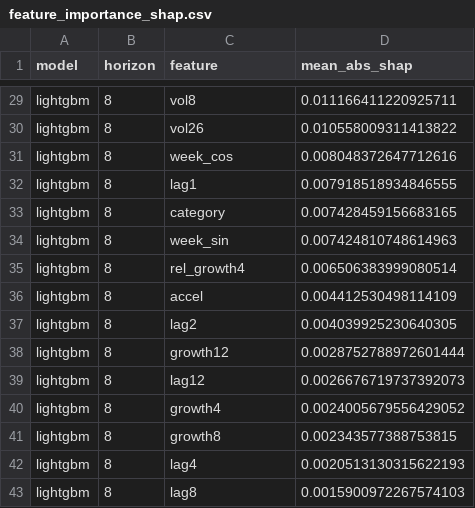
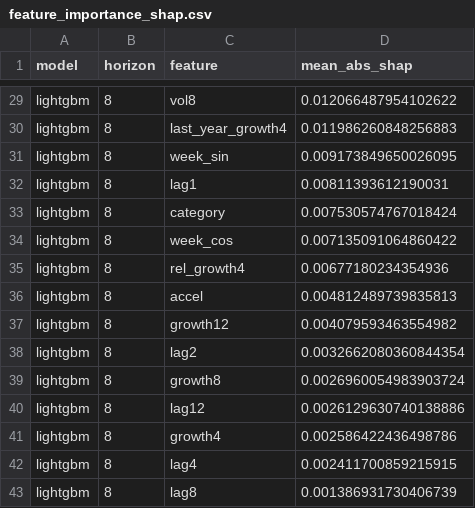
Before and after one commit to samichi-rungta/fashion-trends-forcasting, a CSV file: results/google_trends/feature_importance_shap.csv, drawn as a sheet; only a part is shown, gaps mark what is left out; removed rows and columns are numbered as before the commit, all else as after; the diff covers the shown part only; the diff names each change by its address in the sheet, - before the commit and + after, or states it on an @@ line.

```diff
--- a/results/google_trends/feature_importance_shap.csv
+++ b/results/google_trends/feature_importance_shap.csv
-D29 (mean_abs_shap): 0.011166411220925711
+D29 (mean_abs_shap): 0.012066487954102622
-C30 (feature): vol26
+C30 (feature): last_year_growth4
-D30 (mean_abs_shap): 0.010558009311413822
+D30 (mean_abs_shap): 0.011986260848256883
-C31 (feature): week_cos
+C31 (feature): week_sin
-D31 (mean_abs_shap): 0.008048372647712616
+D31 (mean_abs_shap): 0.009173849650026095
-D32 (mean_abs_shap): 0.007918518934846555
+D32 (mean_abs_shap): 0.00811393612190031
-D33 (mean_abs_shap): 0.007428459156683165
+D33 (mean_abs_shap): 0.007530574767018424
-C34 (feature): week_sin
+C34 (feature): week_cos
-D34 (mean_abs_shap): 0.007424810748614963
+D34 (mean_abs_shap): 0.007135091064860422
-D35 (mean_abs_shap): 0.006506383999080514
+D35 (mean_abs_shap): 0.00677180234354936
-D36 (mean_abs_shap): 0.004412530498114109
+D36 (mean_abs_shap): 0.004812489739835813
+row 37: lightgbm | 8 | growth12 | 0.004079593463554982
-D38 (mean_abs_shap): 0.004039925230640305
+D38 (mean_abs_shap): 0.0032662080360844354
-C39 (feature): growth12
+C39 (feature): growth8
-D39 (mean_abs_shap): 0.0028752788972601444
+D39 (mean_abs_shap): 0.0026960054983903724
-D40 (mean_abs_shap): 0.0026676719737392073
+D40 (mean_abs_shap): 0.0026129630740138886
-D41 (mean_abs_shap): 0.0024005679556429052
+D41 (mean_abs_shap): 0.002586422436498786
-row 41: lightgbm | 8 | growth8 | 0.002343577388753815
-D42 (mean_abs_shap): 0.0020513130315622193
+D42 (mean_abs_shap): 0.002411700859215915
-D43 (mean_abs_shap): 0.0015900972267574103
+D43 (mean_abs_shap): 0.001386931730406739
```
Also changed, not shown: 4 added rows, 4 removed rows and 24 edited cells elsewhere in this file, results/google_trends/logistic_coefficients.csv, results/google_trends/metrics_comparison.csv, 11 other files.
